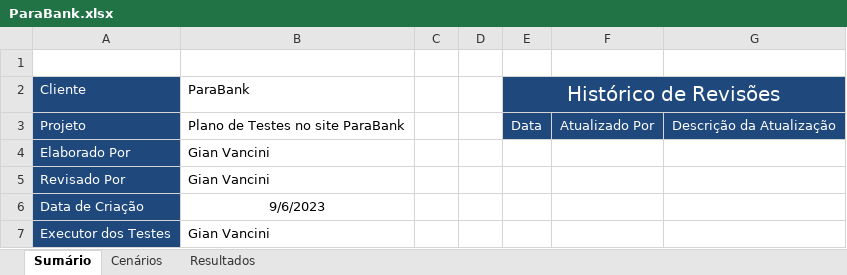
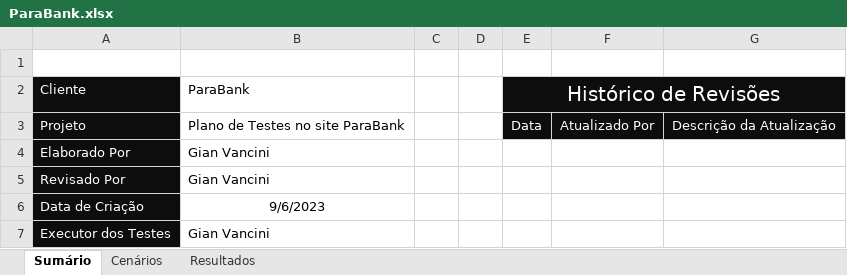
Before and after one commit to gianvancini/RealtyStone_GianVancini_Challange_6, an Excel workbook: PlanoDeTestes/ParaBank.xlsx, sheet Sumário, drawn as a sheet; values as stored, in another font and other column widths than the file's, no borders; charts and pictures not drawn; the diff names each change by its address in the sheet, - before the commit and + after, or states it on an @@ line.

```diff
--- a/PlanoDeTestes/ParaBank.xlsx (sheet Sumário)
+++ b/PlanoDeTestes/ParaBank.xlsx (sheet Sumário)
-A2:A7 fill: #1F497D
+A2:A7 fill: #0D0D0D
-E2:G3 fill: #1F497D
+E2:G3 fill: #0D0D0D
```
Also changed, not shown: sheet Cenários, sheet Resultados, 4 other files.
